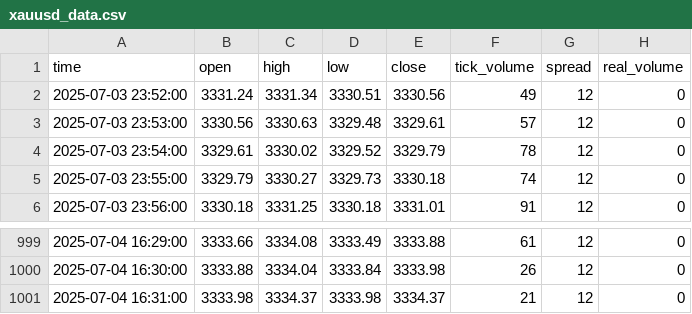
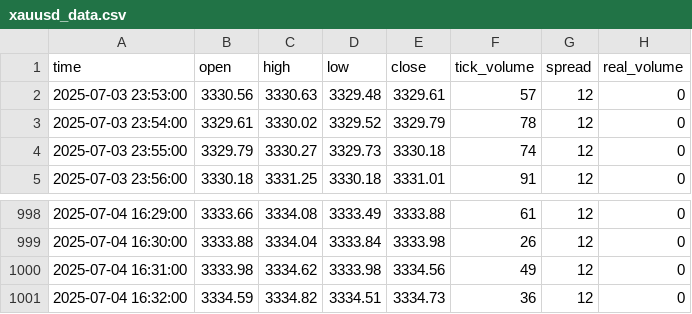
Before and after one commit to romeofx/Usdaud_forecast, a CSV file: xauusd_data.csv, drawn as a sheet; only a part is shown, gaps mark what is left out.

Commit message:
Update xauusd_data.csv - 2025-07-04 17:32:33

```diff
--- a/xauusd_data.csv
+++ b/xauusd_data.csv
@@ -1,3 +1,2 @@
 time,open,high,low,close,tick_volume,spread,real_volume
-2025-07-03 23:52:00,3331.24,3331.34,3330.51,3330.56,49,12,0
 2025-07-03 23:53:00,3330.56,3330.63,3329.48,3329.61,57,12,0
@@ -1000,2 +999,3 @@ time,open,high,low,close,tick_volume,spread,real_volume
 2025-07-04 16:30:00,3333.88,3334.04,3333.84,3333.98,26,12,0
-2025-07-04 16:31:00,3333.98,3334.37,3333.98,3334.37,21,12,0
+2025-07-04 16:31:00,3333.98,3334.62,3333.98,3334.56,49,12,0
+2025-07-04 16:32:00,3334.59,3334.82,3334.51,3334.73,36,12,0
```
